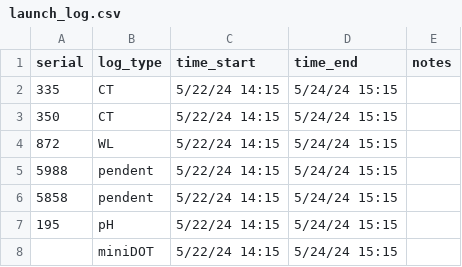
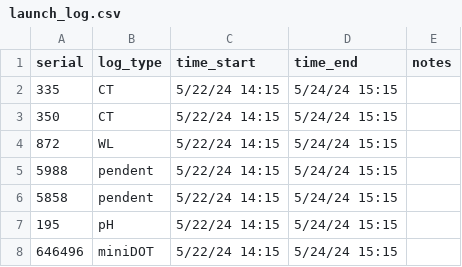
Before and after one commit to njsilbiger/TPdP, a CSV file: Data/MooreaSLED_2024/May-June_2024/Metadata/launch_log.csv, drawn as a sheet.

Commit message:
SLED updates

```diff
--- a/Data/MooreaSLED_2024/May-June_2024/Metadata/launch_log.csv
+++ b/Data/MooreaSLED_2024/May-June_2024/Metadata/launch_log.csv
@@ -7,2 +7,2 @@
 195,pH,5/22/24 14:15,5/24/24 15:15,
-,miniDOT,5/22/24 14:15,5/24/24 15:15,
+646496,miniDOT,5/22/24 14:15,5/24/24 15:15,
```
Also changed, not shown: 10 other files.
